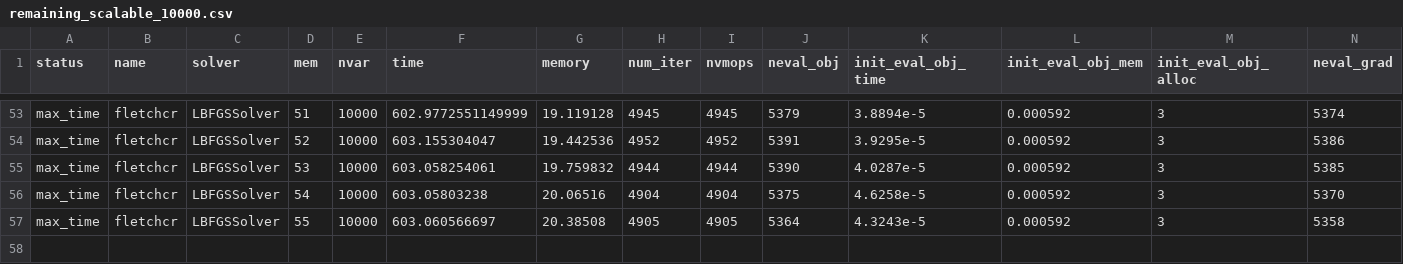
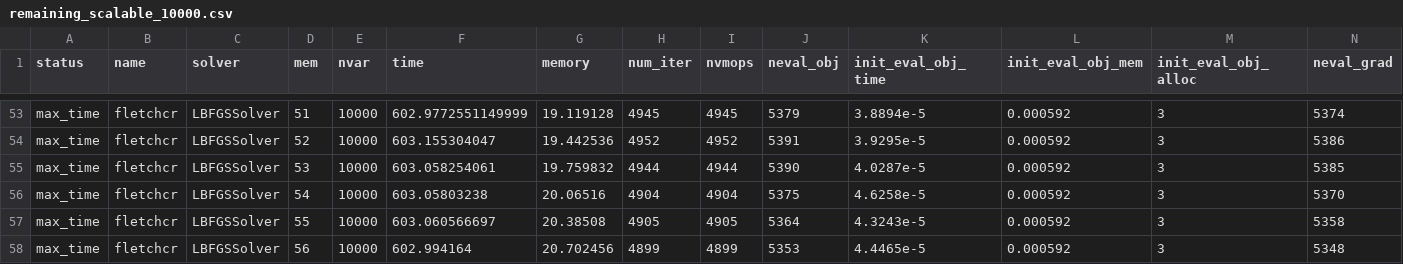
Before and after one commit to nishanmudalige/OptimizationParameterTuning, a CSV file: Julia Notebook/results/remaining_scalable_10000.csv, drawn as a sheet; only a part is shown, gaps mark what is left out; rows hold the shown columns only; the diff names each change by its address in the sheet, - before the commit and + after, or states it on an @@ line.

```diff
--- a/Julia Notebook/results/remaining_scalable_10000.csv
+++ b/Julia Notebook/results/remaining_scalable_10000.csv
+row 58: max_time | fletchcr | LBFGSSolver | 56 | 10000 | 602.994164 | 20.702456 | 4899 | 4899 | 5353 | 4.4465e-5 | 0.000592 | 3 | 5348
```
Also changed, not shown: 5 other files.
